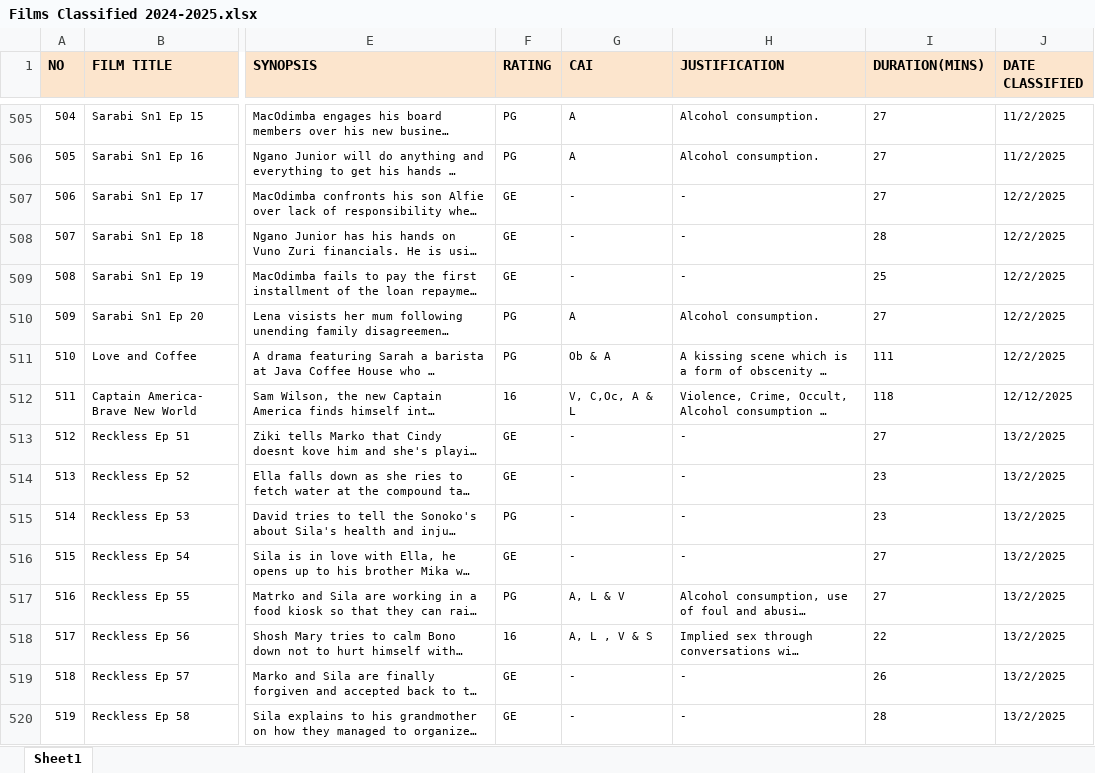
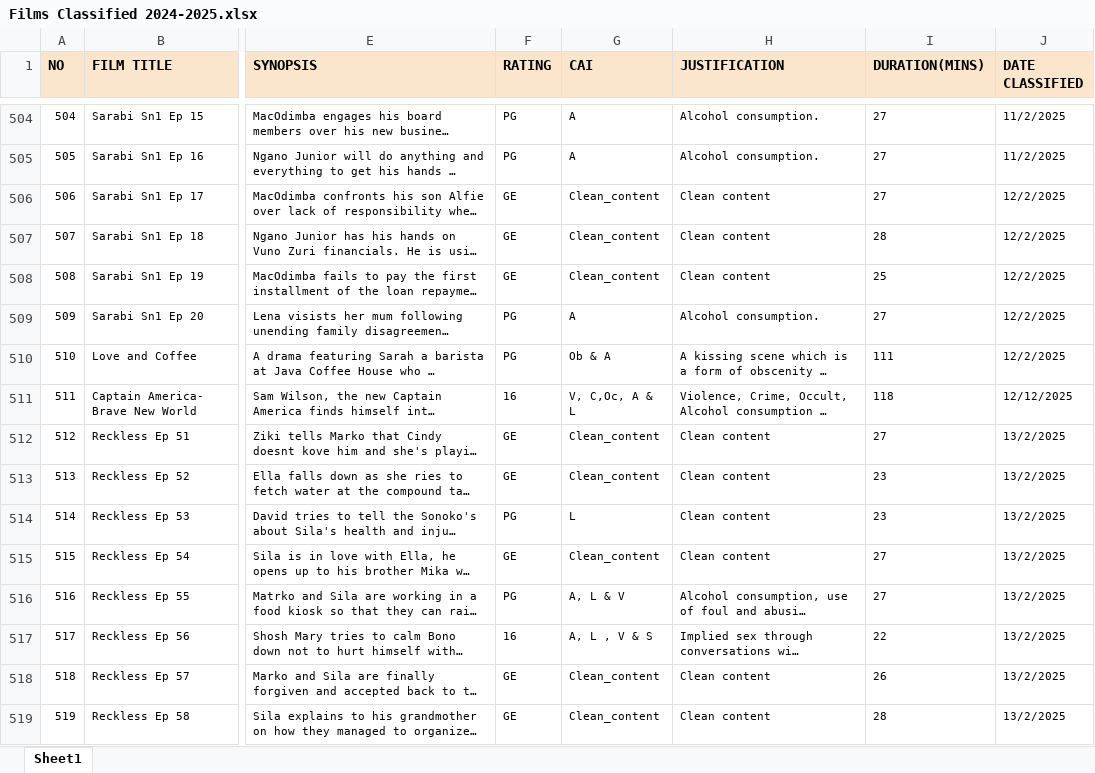
Before and after one commit to cminyade/Data_Alchemists, an Excel workbook: data/Films Classified 2024-2025.xlsx, sheet Sheet1, drawn as a sheet; only a part is shown, gaps mark what is left out; long unchanged cells end in …; values as stored, in another font and other column widths than the file's, no borders; addresses are those after the commit; the diff covers the shown part only; the diff names each change by its address in the sheet, - before the commit and + after, or states it on an @@ line.

```diff
--- a/data/Films Classified 2024-2025.xlsx (sheet Sheet1)
+++ b/data/Films Classified 2024-2025.xlsx (sheet Sheet1)
-G506:G508 (CAI): -
+G506:G508 (CAI): Clean_content
-H506:H508 (JUSTIFICATION): -
+H506:H508 (JUSTIFICATION): Clean content
-G512:G513 (CAI): -
+G512:G513 (CAI): Clean_content
-H512:H515 (JUSTIFICATION): -
+H512:H515 (JUSTIFICATION): Clean content
-G514 (CAI): -
+G514 (CAI): L
-G515 (CAI): -
+G515 (CAI): Clean_content
-G518:G519 (CAI): -
+G518:G519 (CAI): Clean_content
-H518:H519 (JUSTIFICATION): -
+H518:H519 (JUSTIFICATION): Clean content
```
Also changed, not shown: 2 removed rows and 366 edited cells elsewhere in this sheet, data/Films Classified 2022-2023.xlsx, data/Films Classified 2023-2024.xlsx.
